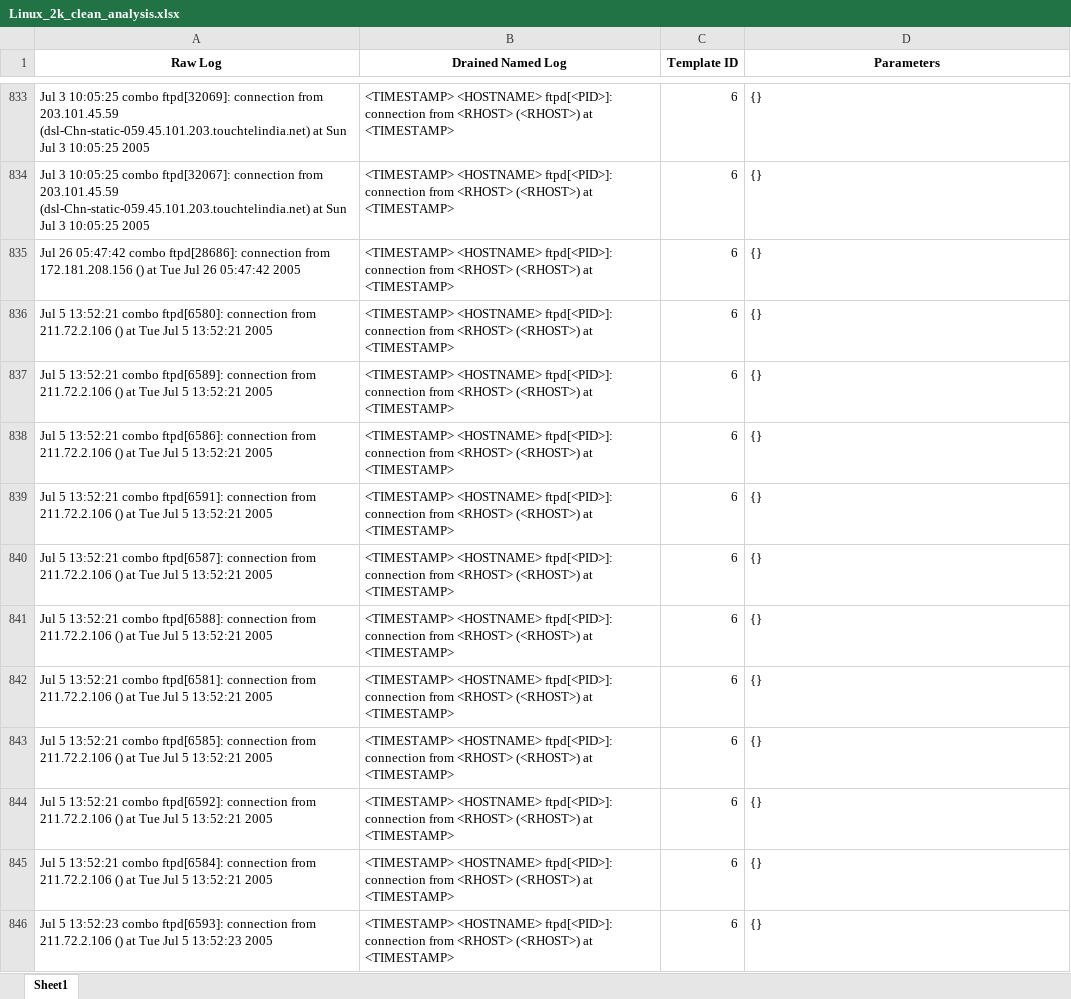
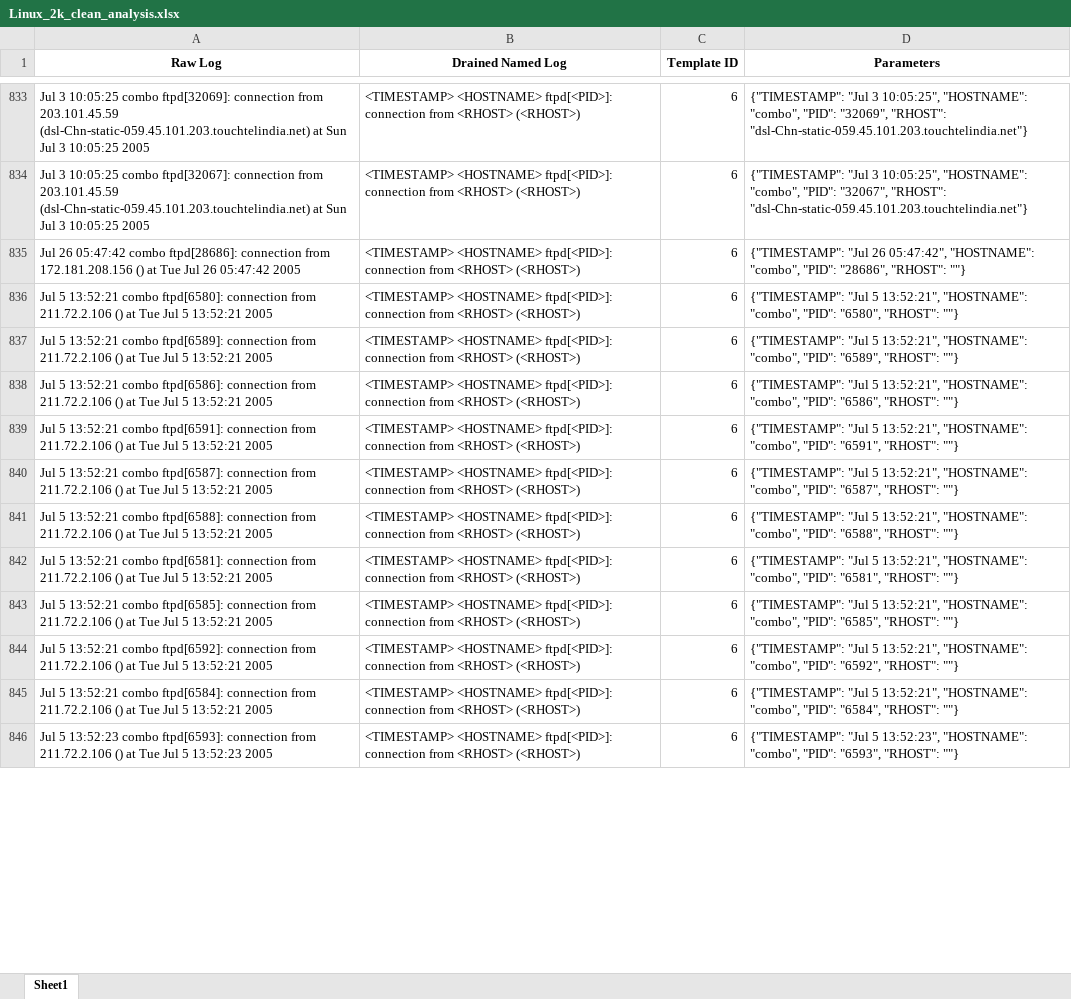
Before and after one commit to MathewJobey/drain3-linux-log-templates, an Excel workbook: Linux_2k_clean_analysis.xlsx, sheet Sheet1, drawn as a sheet; only a part is shown, gaps mark what is left out; values as stored, in another font and other column widths than the file's, no borders; the diff covers the shown part only; the diff names each change by its address in the sheet, - before the commit and + after, or states it on an @@ line.

```diff
--- a/Linux_2k_clean_analysis.xlsx (sheet Sheet1)
+++ b/Linux_2k_clean_analysis.xlsx (sheet Sheet1)
-B833:B846 (Drained Named Log): …<RHOST> (<RHOST>) at <TIMESTAMP>
+B833:B846 (Drained Named Log): …<RHOST> (<RHOST>)
-D833 (Parameters): {}
+D833 (Parameters): {"TIMESTAMP": "Jul 3 10:05:25", "HOSTNAME": "combo", "PID": "32069", "RHOST": "dsl-Chn-static-059.45.101.203.touchtelindia.net"}
-D834 (Parameters): {}
+D834 (Parameters): {"TIMESTAMP": "Jul 3 10:05:25", "HOSTNAME": "combo", "PID": "32067", "RHOST": "dsl-Chn-static-059.45.101.203.touchtelindia.net"}
-D835 (Parameters): {}
+D835 (Parameters): {"TIMESTAMP": "Jul 26 05:47:42", "HOSTNAME": "combo", "PID": "28686", "RHOST": ""}
-D836 (Parameters): {}
+D836 (Parameters): {"TIMESTAMP": "Jul 5 13:52:21", "HOSTNAME": "combo", "PID": "6580", "RHOST": ""}
-D837 (Parameters): {}
+D837 (Parameters): {"TIMESTAMP": "Jul 5 13:52:21", "HOSTNAME": "combo", "PID": "6589", "RHOST": ""}
-D838 (Parameters): {}
+D838 (Parameters): {"TIMESTAMP": "Jul 5 13:52:21", "HOSTNAME": "combo", "PID": "6586", "RHOST": ""}
-D839 (Parameters): {}
+D839 (Parameters): {"TIMESTAMP": "Jul 5 13:52:21", "HOSTNAME": "combo", "PID": "6591", "RHOST": ""}
-D840 (Parameters): {}
+D840 (Parameters): {"TIMESTAMP": "Jul 5 13:52:21", "HOSTNAME": "combo", "PID": "6587", "RHOST": ""}
-D841 (Parameters): {}
+D841 (Parameters): {"TIMESTAMP": "Jul 5 13:52:21", "HOSTNAME": "combo", "PID": "6588", "RHOST": ""}
-D842 (Parameters): {}
+D842 (Parameters): {"TIMESTAMP": "Jul 5 13:52:21", "HOSTNAME": "combo", "PID": "6581", "RHOST": ""}
-D843 (Parameters): {}
+D843 (Parameters): {"TIMESTAMP": "Jul 5 13:52:21", "HOSTNAME": "combo", "PID": "6585", "RHOST": ""}
-D844 (Parameters): {}
+D844 (Parameters): {"TIMESTAMP": "Jul 5 13:52:21", "HOSTNAME": "combo", "PID": "6592", "RHOST": ""}
-D845 (Parameters): {}
+D845 (Parameters): {"TIMESTAMP": "Jul 5 13:52:21", "HOSTNAME": "combo", "PID": "6584", "RHOST": ""}
-D846 (Parameters): {}
+D846 (Parameters): {"TIMESTAMP": "Jul 5 13:52:23", "HOSTNAME": "combo", "PID": "6593", "RHOST": ""}
```
Also changed, not shown: 1792 edited cells elsewhere in this sheet, 1 other file.
